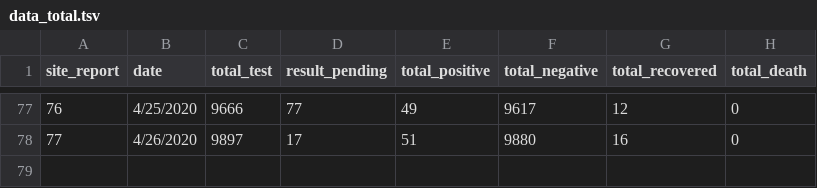
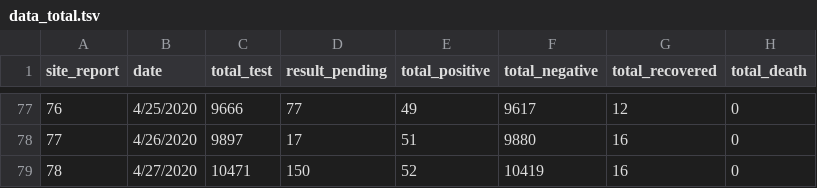
Before and after one commit to raunakms/covid19nepal, a TSV file: data/data_total.tsv, drawn as a sheet; only a part is shown, gaps mark what is left out.

```diff
--- a/data/data_total.tsv
+++ b/data/data_total.tsv
@@ -78 +78,2 @@ site_report	date	total_test	result_pending	total_positive	total_negative	total_r
 77	4/26/2020	9897	17	51	9880	16	0
+78	4/27/2020	10471	150	52	10419	16	0
```
Also changed, not shown: data/data_by_labs.tsv, data/metadata_labs.tsv, 10 other files.
